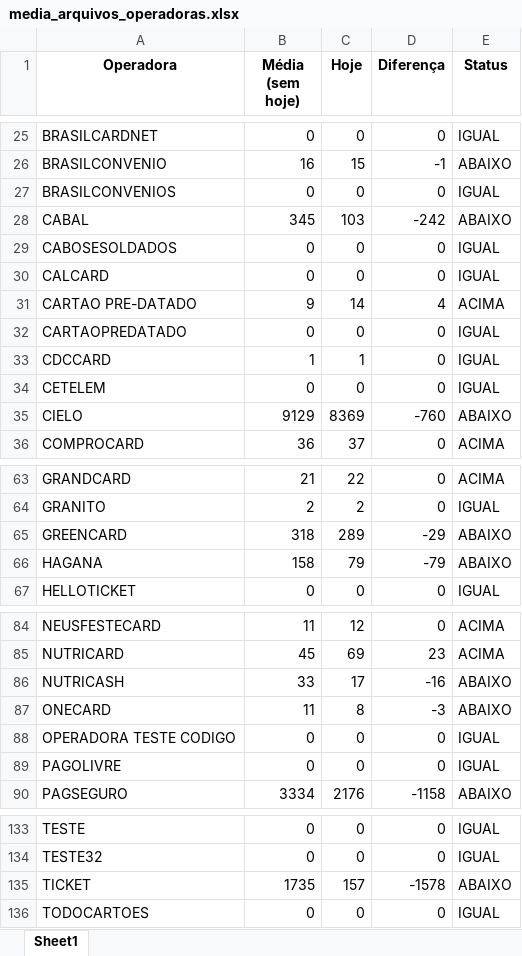
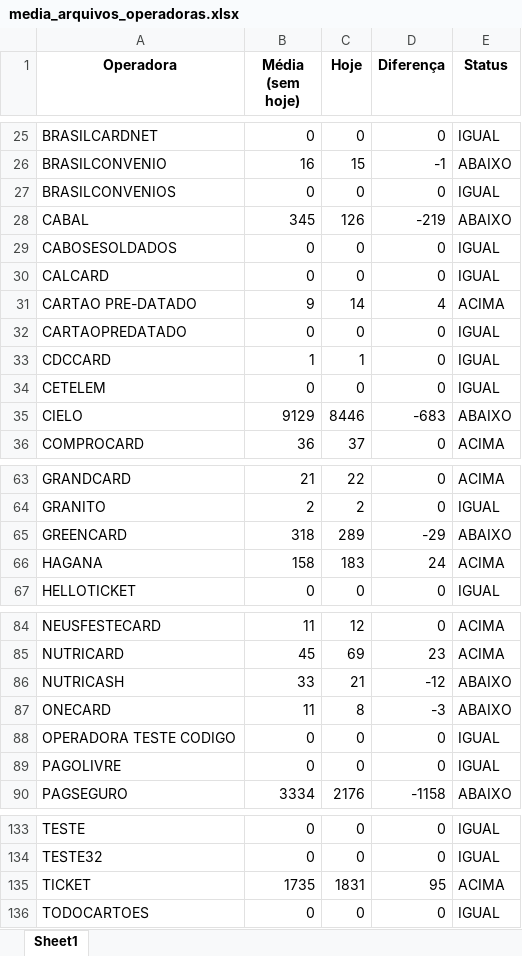
Before and after one commit to Alcir2012/Automation, an Excel workbook: media_arquivos_operadoras.xlsx, sheet Sheet1, drawn as a sheet; only a part is shown, gaps mark what is left out; values as stored, in another font and other column widths than the file's, no borders; the diff covers the shown part only; the diff names each change by its address in the sheet, - before the commit and + after, or states it on an @@ line.

```diff
--- a/media_arquivos_operadoras.xlsx (sheet Sheet1)
+++ b/media_arquivos_operadoras.xlsx (sheet Sheet1)
-C28 (Hoje): 103
+C28 (Hoje): 126
-D28 (Diferença): -242
+D28 (Diferença): -219
-C35 (Hoje): 8369
+C35 (Hoje): 8446
-D35 (Diferença): -760
+D35 (Diferença): -683
-C66 (Hoje): 79
+C66 (Hoje): 183
-D66 (Diferença): -79
+D66 (Diferença): 24
-E66 (Status): ABAIXO
+E66 (Status): ACIMA
-C86 (Hoje): 17
+C86 (Hoje): 21
-D86 (Diferença): -16
+D86 (Diferença): -12
-C135 (Hoje): 157
+C135 (Hoje): 1831
-D135 (Diferença): -1578
+D135 (Diferença): 95
-E135 (Status): ABAIXO
+E135 (Status): ACIMA
```
Also changed, not shown: 6 edited cells elsewhere in this sheet, operadoras_sem_arquivos_hoje.xlsx, 3 other files.
